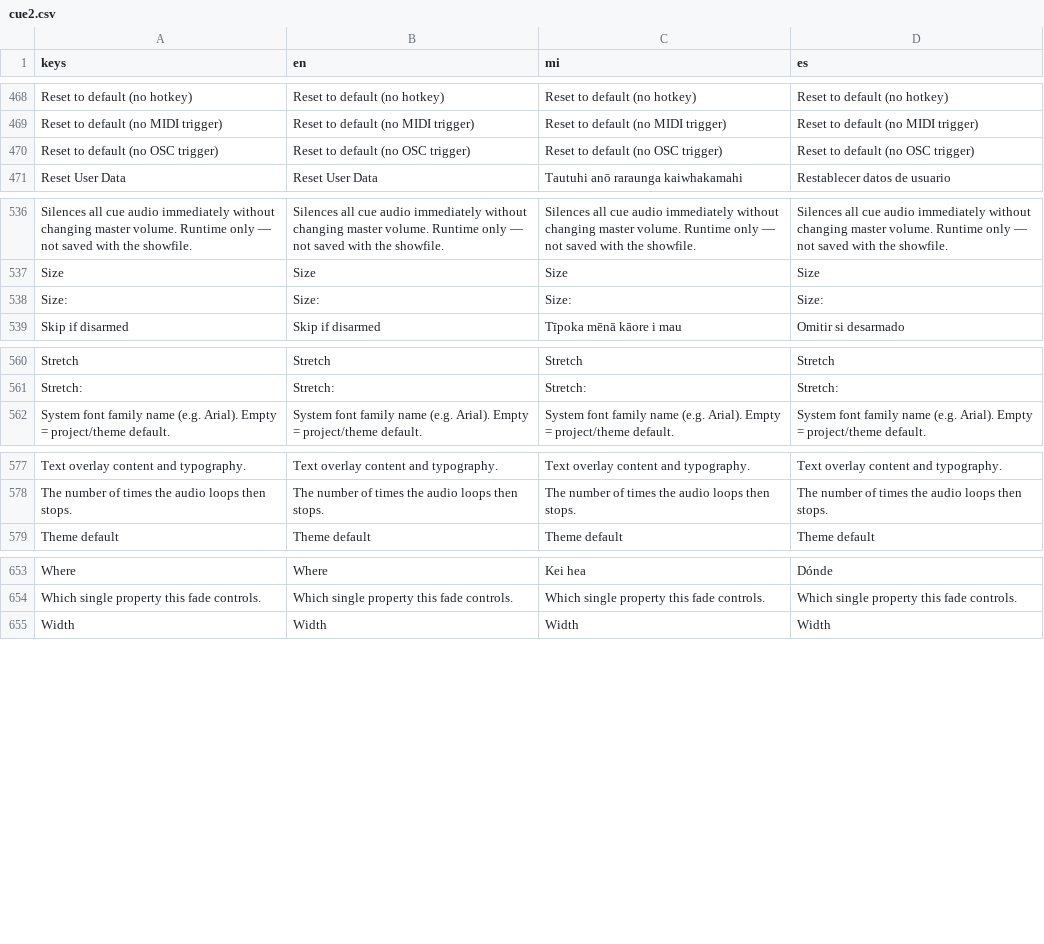
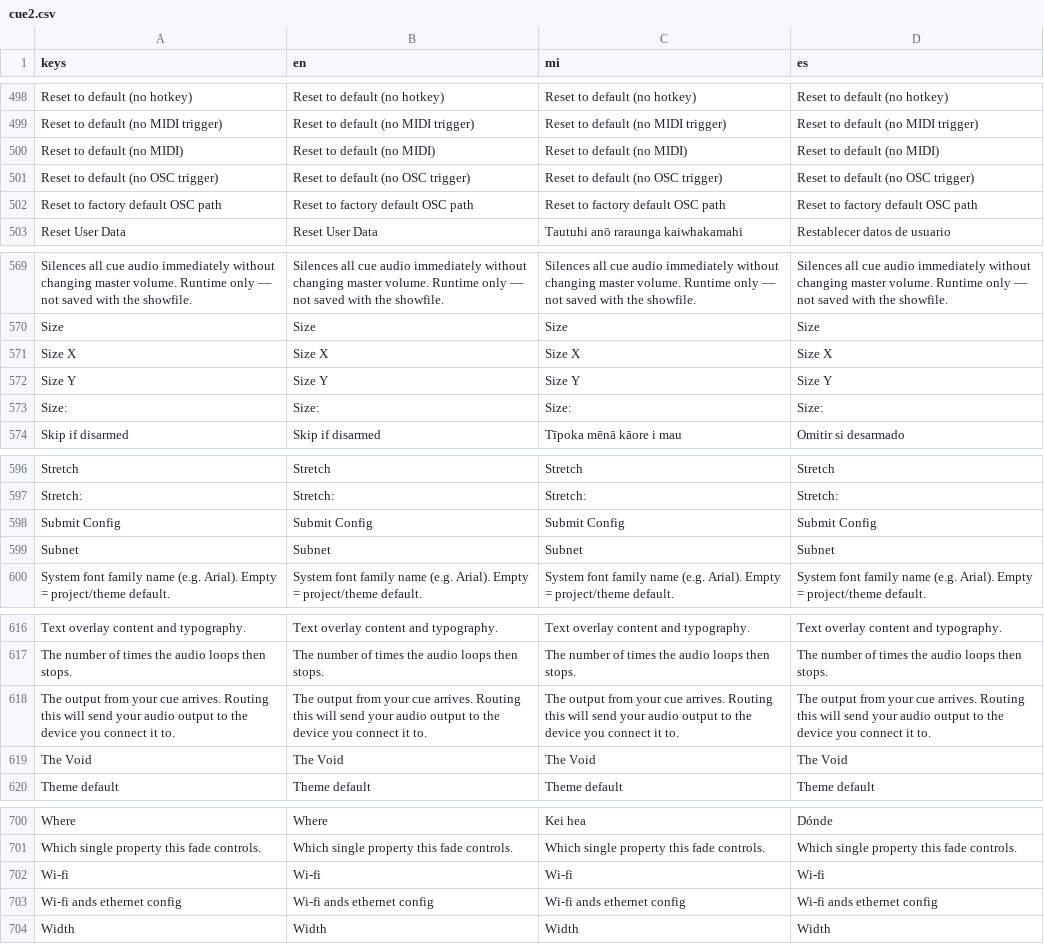
Before and after one commit to smxhams/Cue2-Unofficial, a CSV file: translations/cue2.csv, drawn as a sheet; only a part is shown, gaps mark what is left out; the diff covers the shown part only; the diff names each change by its address in the sheet, - before the commit and + after, or states it on an @@ line.

```diff
--- a/translations/cue2.csv
+++ b/translations/cue2.csv
+row 500: Reset to default (no MIDI) | Reset to default (no MIDI) | Reset to default (no MIDI) | Reset to default (no MIDI)
+row 502: Reset to factory default OSC path | Reset to factory default OSC path | Reset to factory default OSC path | Reset to factory default OSC path
+row 571: Size X | Size X | Size X | Size X
+row 572: Size Y | Size Y | Size Y | Size Y
+row 598: Submit Config | Submit Config | Submit Config | Submit Config
+row 599: Subnet | Subnet | Subnet | Subnet
+row 618: The output from your cue arrives. Routing this will send your audio output to the device you connect it to. | The output from your cue arrives. Routing this will send your audio output to the device you connect it to. | The output from your cue arrives. Routing this will send your audio output to the device you connect it to. | The output from your cue arrives. Routing this will send your audio output to the device you connect it to.
+row 619: The Void | The Void | The Void | The Void
+row 702: Wi-fi | Wi-fi | Wi-fi | Wi-fi
+row 703: Wi-fi ands ethernet config | Wi-fi ands ethernet config | Wi-fi ands ethernet config | Wi-fi ands ethernet config
```
Also changed, not shown: 40 added rows elsewhere in this file, 42 other files.
